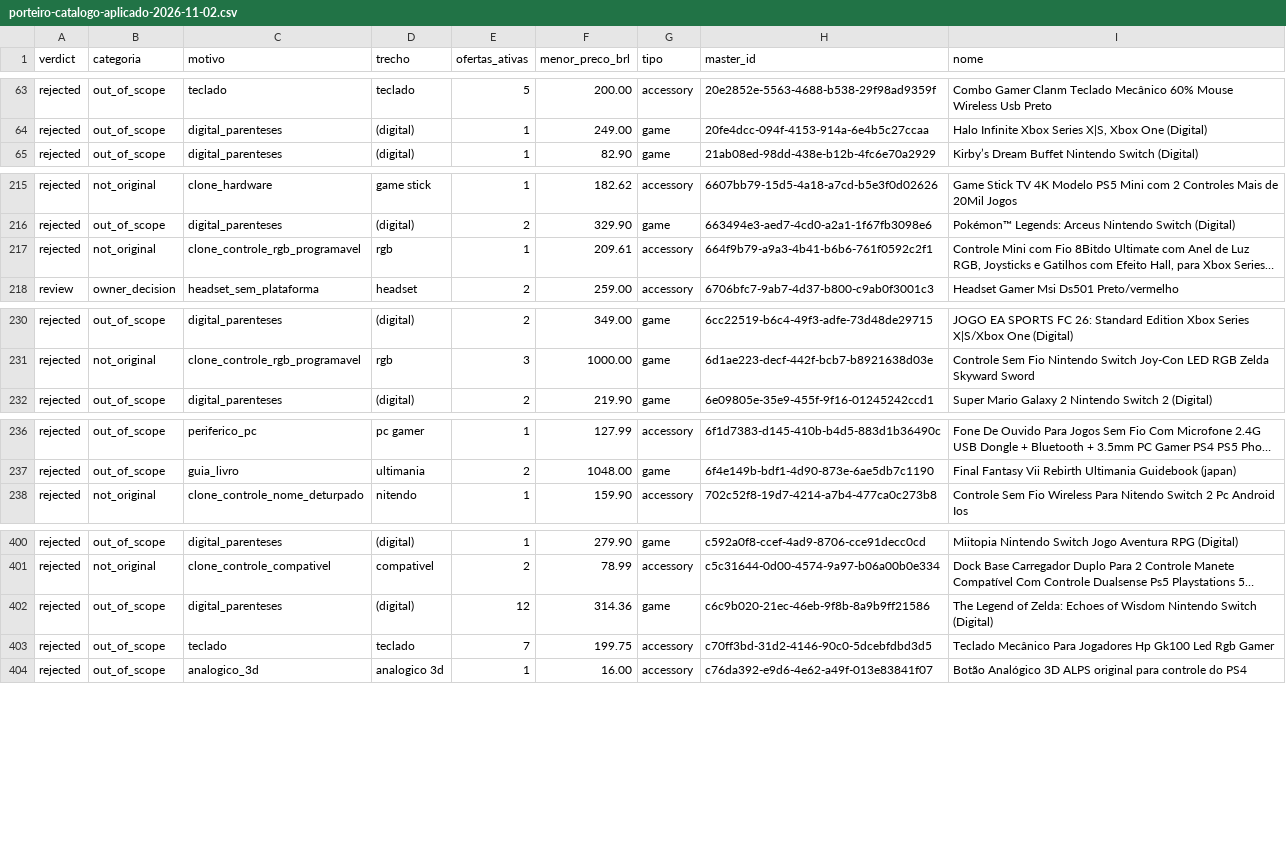
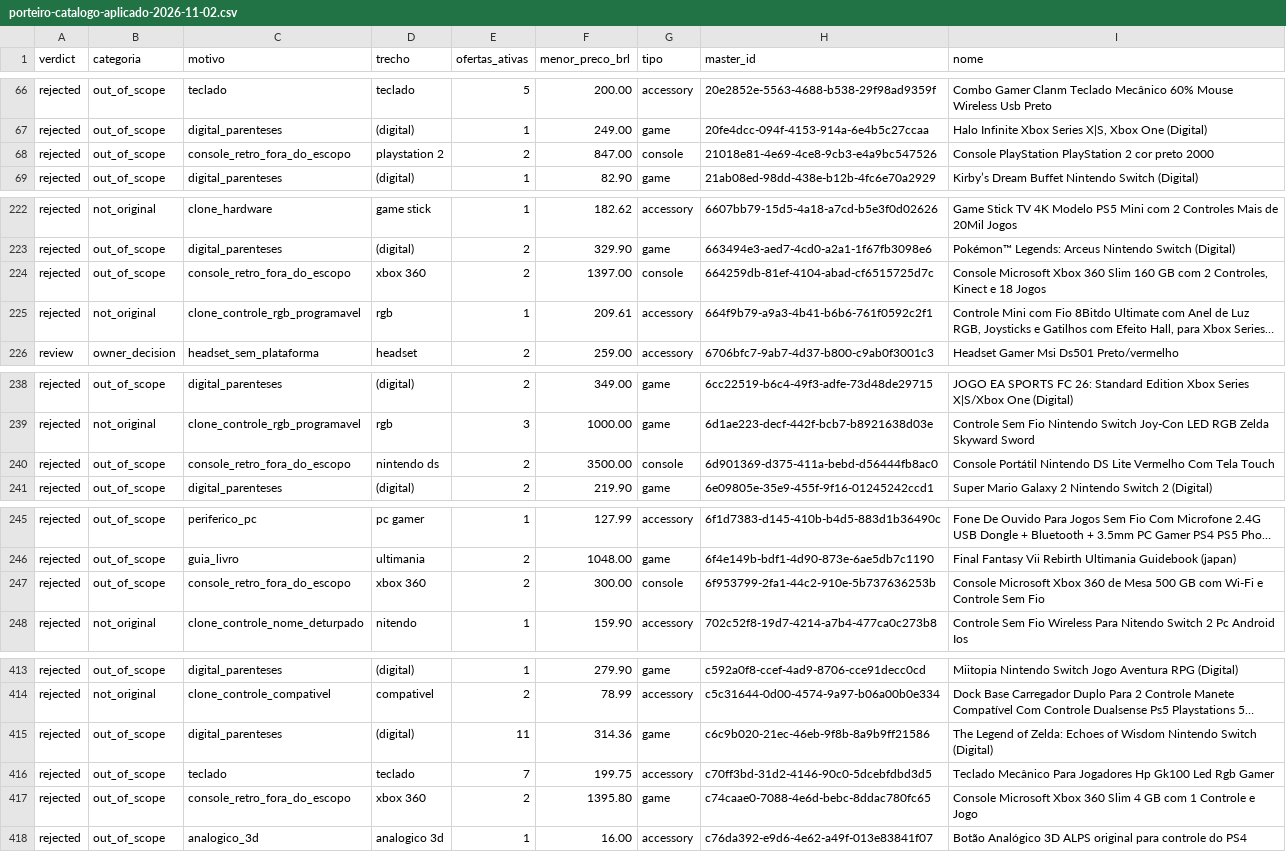
Before and after one commit to Renatoassis86/egeek86, a CSV file: docs/porteiro-catalogo-aplicado-2026-11-02.csv, drawn as a sheet; only a part is shown, gaps mark what is left out; long unchanged cells end in …; addresses are those after the commit; the diff covers the shown part only; the diff names each change by its address in the sheet, - before the commit and + after, or states it on an @@ line.

```diff
--- a/docs/porteiro-catalogo-aplicado-2026-11-02.csv
+++ b/docs/porteiro-catalogo-aplicado-2026-11-02.csv
+row 68: rejected | out_of_scope | console_retro_fora_do_escopo | playstation 2 | 2 | 847.00 | console | 21018e81-4e69-4ce8-9cb3-e4a9bc547526 | Console PlayStation PlayStation 2 cor preto 2000
+row 224: rejected | out_of_scope | console_retro_fora_do_escopo | xbox 360 | 2 | 1397.00 | console | 664259db-81ef-4104-abad-cf6515725d7c | Console Microsoft Xbox 360 Slim 160 GB com 2 Controles, Kinect e 18 Jogos
+row 240: rejected | out_of_scope | console_retro_fora_do_escopo | nintendo ds | 2 | 3500.00 | console | 6d901369-d375-411a-bebd-d56444fb8ac0 | Console Portátil Nintendo DS Lite Vermelho Com Tela Touch
+row 247: rejected | out_of_scope | console_retro_fora_do_escopo | xbox 360 | 2 | 300.00 | console | 6f953799-2fa1-44c2-910e-5b737636253b | Console Microsoft Xbox 360 de Mesa 500 GB com Wi-Fi e Controle Sem Fio
-E415 (ofertas_ativas): 12
+E415 (ofertas_ativas): 11
+row 417: rejected | out_of_scope | console_retro_fora_do_escopo | xbox 360 | 2 | 1395.80 | game | c74caae0-7088-4e6d-bebc-8ddac780fc65 | Console Microsoft Xbox 360 Slim 4 GB com 1 Controle e Jogo
```
Also changed, not shown: 12 added rows, 1 removed row and 6 edited cells elsewhere in this file, docs/porteiro-catalogo-dryrun-2026-11-02.csv, 3 other files.
